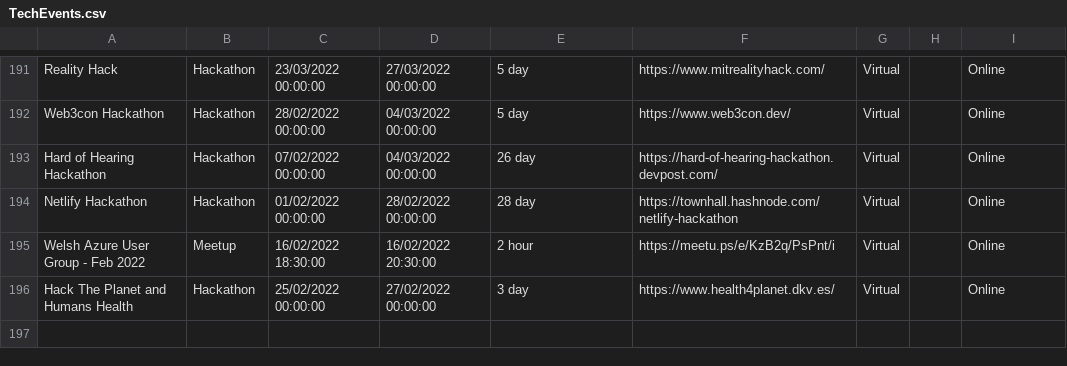
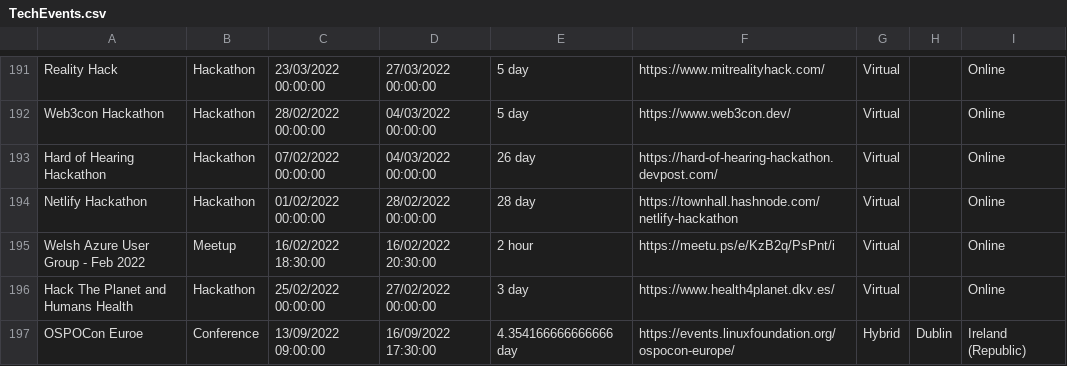
Before and after one commit to Avanade/TechCommunityCalendar, a CSV file: src/TechCommunityCalendar.Solution/TechCommunityCalendar.CoreWebApplication/wwwroot/Data/TechEvents.csv, drawn as a sheet; only a part is shown, gaps mark what is left out.

Commit message:
Adding event OSPOCon Euroe to TechEvents.csv

```diff
--- a/src/TechCommunityCalendar.Solution/TechCommunityCalendar.CoreWebApplication/wwwroot/Data/TechEvents.csv
+++ b/src/TechCommunityCalendar.Solution/TechCommunityCalendar.CoreWebApplication/wwwroot/Data/TechEvents.csv
@@ -196 +196,2 @@ Welsh Azure User Group - Feb 2022,Meetup,16/02/2022 18:30:00,16/02/2022 20:30:00
 Hack The Planet and Humans Health,Hackathon,25/02/2022 00:00:00,27/02/2022 00:00:00,3 day,https://www.health4planet.dkv.es/,Virtual,,Online
+OSPOCon Euroe,Conference,13/09/2022 09:00:00,16/09/2022 17:30:00,4.354166666666666 day,https://events.linuxfoundation.org/ospocon-europe/,Hybrid,Dublin,Ireland (Republic)
```
